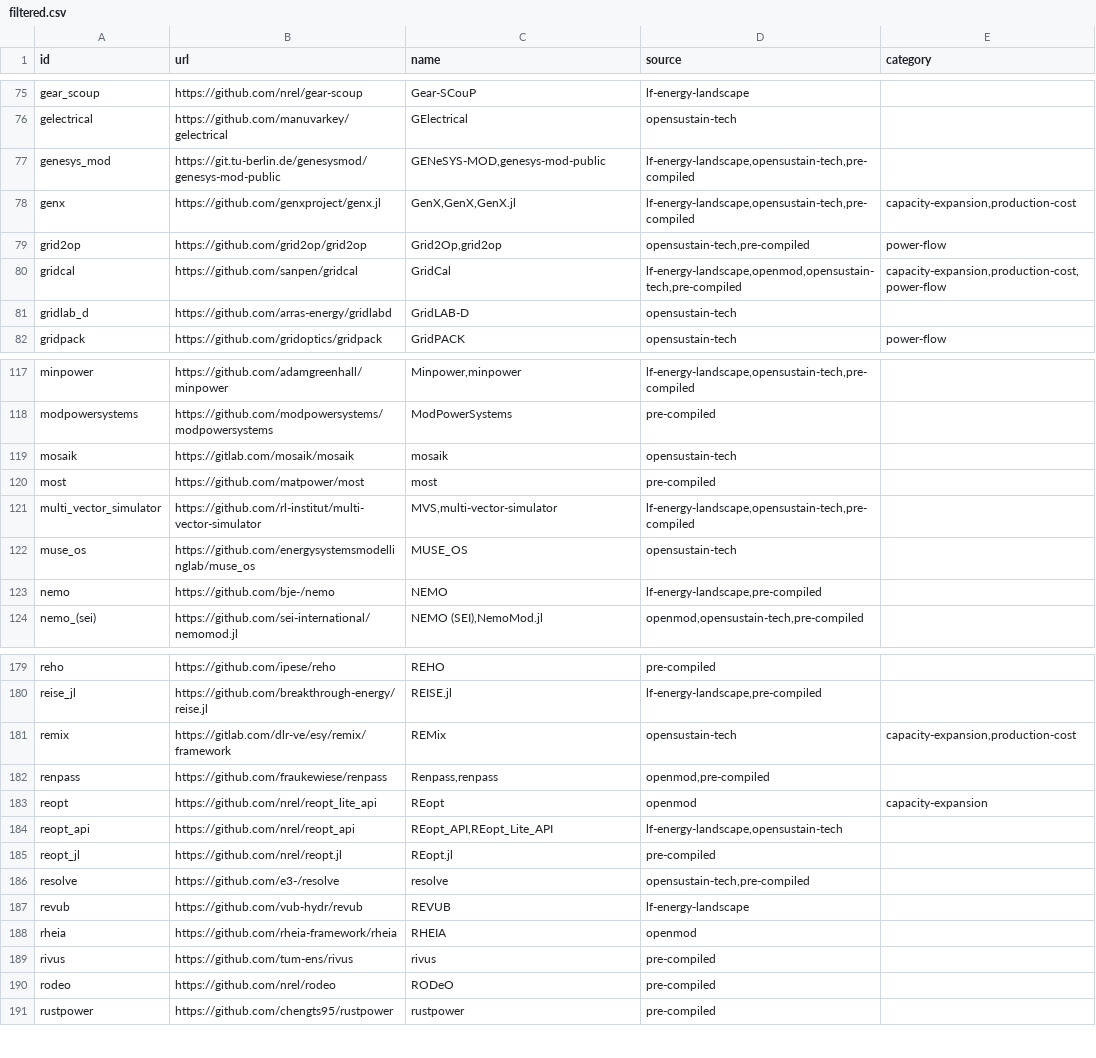
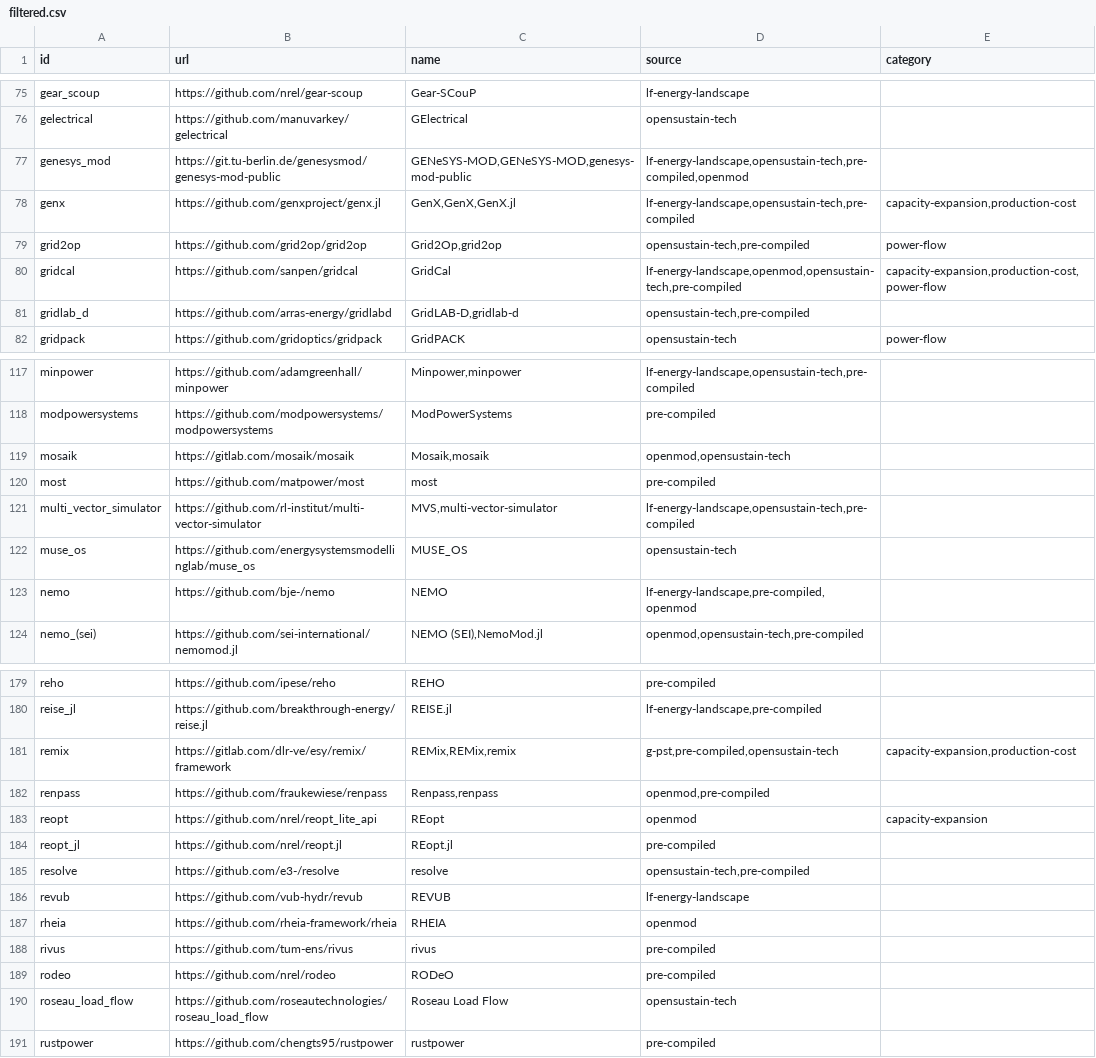
Before and after one commit to open-energy-transition/openmod-tracker, a CSV file: inventory/output/filtered.csv, drawn as a sheet; only a part is shown, gaps mark what is left out; the diff covers the shown part only.

```diff
--- a/inventory/output/filtered.csv
+++ b/inventory/output/filtered.csv
@@ -76,3 +76,3 @@ gear_scoup,https://github.com/nrel/gear-scoup,Gear-SCouP,lf-energy-landscape,
 gelectrical,https://github.com/manuvarkey/gelectrical,GElectrical,opensustain-tech,
-genesys_mod,https://git.tu-berlin.de/genesysmod/genesys-mod-public,"GENeSYS-MOD,genesys-mod-public","lf-energy-landscape,opensustain-tech,pre-compiled",
+genesys_mod,https://git.tu-berlin.de/genesysmod/genesys-mod-public,"GENeSYS-MOD,GENeSYS-MOD,genesys-mod-public","lf-energy-landscape,opensustain-tech,pre-compiled,openmod",
 genx,https://github.com/genxproject/genx.jl,"GenX,GenX,GenX.jl","lf-energy-landscape,opensustain-tech,pre-compiled","capacity-expansion,production-cost"
@@ -80,3 +80,3 @@ grid2op,https://github.com/grid2op/grid2op,"Grid2Op,grid2op","opensustain-tech,p
 gridcal,https://github.com/sanpen/gridcal,GridCal,"lf-energy-landscape,openmod,opensustain-tech,pre-compiled","capacity-expansion,production-cost,power-flow"
-gridlab_d,https://github.com/arras-energy/gridlabd,GridLAB-D,opensustain-tech,
+gridlab_d,https://github.com/arras-energy/gridlabd,"GridLAB-D,gridlab-d ","opensustain-tech,pre-compiled",
 gridpack,https://github.com/gridoptics/gridpack,GridPACK,opensustain-tech,power-flow
@@ -118,3 +118,3 @@ minpower,https://github.com/adamgreenhall/minpower,"Minpower,minpower","lf-energ
 modpowersystems,https://github.com/modpowersystems/modpowersystems,ModPowerSystems,pre-compiled,
-mosaik,https://gitlab.com/mosaik/mosaik,mosaik,opensustain-tech,
+mosaik,https://gitlab.com/mosaik/mosaik,"Mosaik,mosaik","openmod,opensustain-tech",
 most,https://github.com/matpower/most,most,pre-compiled,
@@ -122,3 +122,3 @@ multi_vector_simulator,https://github.com/rl-institut/multi-vector-simulator,"MV
 muse_os,https://github.com/energysystemsmodellinglab/muse_os,MUSE_OS,opensustain-tech,
-nemo,https://github.com/bje-/nemo,NEMO,"lf-energy-landscape,pre-compiled",
+nemo,https://github.com/bje-/nemo,NEMO,"lf-energy-landscape,pre-compiled,openmod",
 nemo_(sei),https://github.com/sei-international/nemomod.jl,"NEMO (SEI),NemoMod.jl","openmod,opensustain-tech,pre-compiled",
@@ -180,6 +180,5 @@ reho,https://github.com/ipese/reho,REHO,pre-compiled,
 reise_jl,https://github.com/breakthrough-energy/reise.jl,REISE.jl,"lf-energy-landscape,pre-compiled",
-remix,https://gitlab.com/dlr-ve/esy/remix/framework,REMix,opensustain-tech,"capacity-expansion,production-cost"
+remix,https://gitlab.com/dlr-ve/esy/remix/framework,"REMix,REMix,remix","g-pst,pre-compiled,opensustain-tech","capacity-expansion,production-cost"
 renpass,https://github.com/fraukewiese/renpass,"Renpass,renpass","openmod,pre-compiled",
 reopt,https://github.com/nrel/reopt_lite_api,REopt,openmod,capacity-expansion
-reopt_api,https://github.com/nrel/reopt_api,"REopt_API,REopt_Lite_API","lf-energy-landscape,opensustain-tech",
 reopt_jl,https://github.com/nrel/reopt.jl,REopt.jl,pre-compiled,
@@ -190,2 +189,3 @@ rivus,https://github.com/tum-ens/rivus,rivus,pre-compiled,
 rodeo,https://github.com/nrel/rodeo,RODeO,pre-compiled,
+roseau_load_flow,https://github.com/roseautechnologies/roseau_load_flow,Roseau Load Flow,opensustain-tech,
 rustpower,https://github.com/chengts95/rustpower,rustpower,pre-compiled,
```
Also changed, not shown: 7 edited cells elsewhere in this file, inventory/exclusions.csv, inventory/output/stats.csv, 11 other files.
